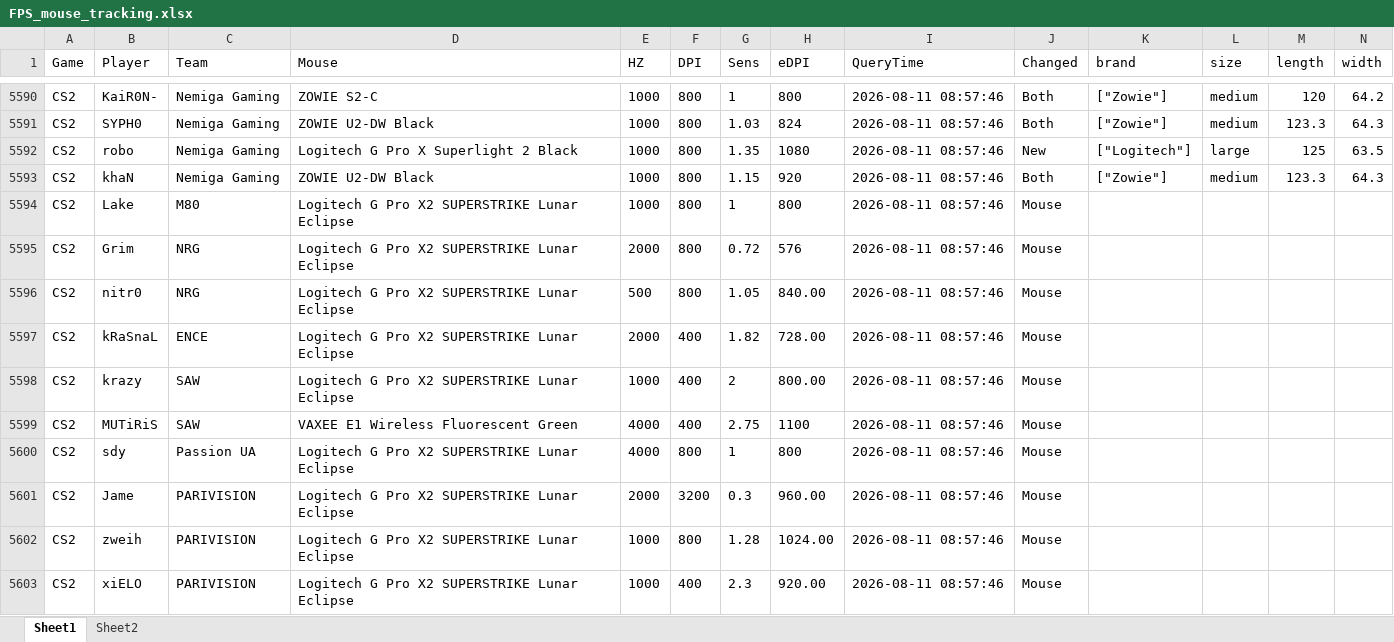
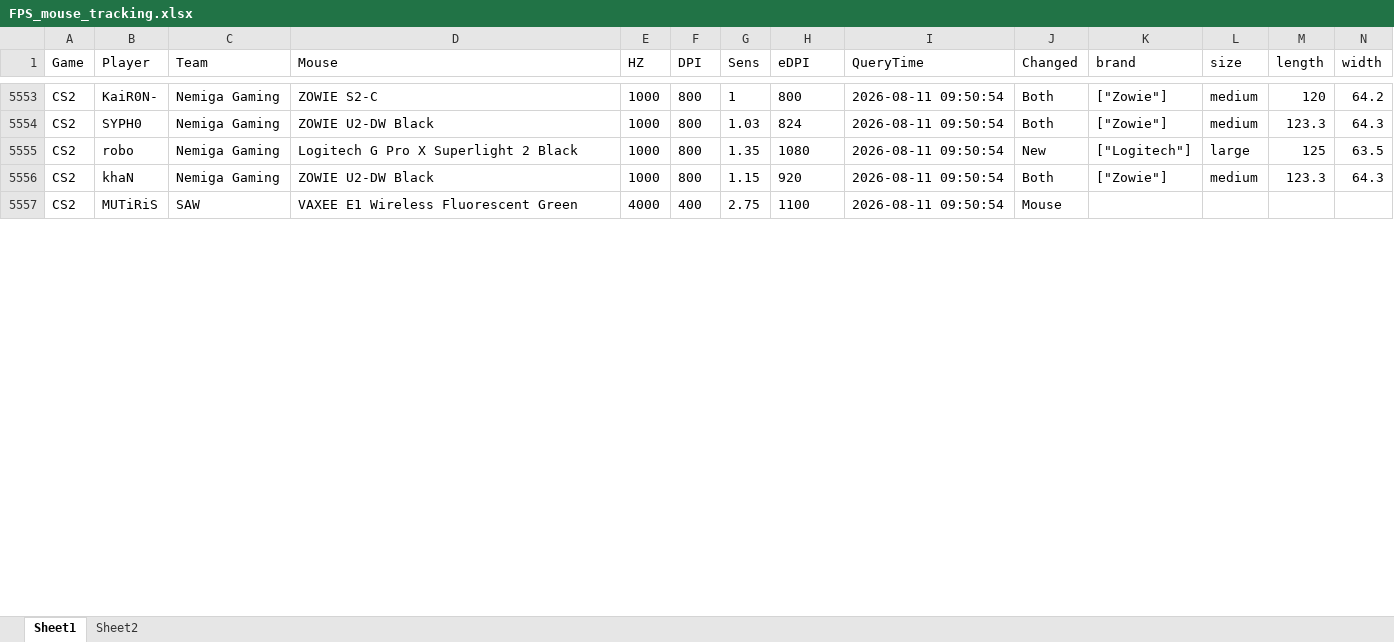
Before and after one commit to d20260323-jpg/CS2_Mouse_Tracker, an Excel workbook: FPS_mouse_tracking.xlsx, sheet Sheet1, drawn as a sheet; only a part is shown, gaps mark what is left out; values as stored, in another font and other column widths than the file's, no borders; removed rows and columns are numbered as before the commit, all else as after; rows hold the shown columns only; the diff covers the shown part only; the diff names each change by its address in the sheet, - before the commit and + after, or states it on an @@ line.

```diff
--- a/FPS_mouse_tracking.xlsx (sheet Sheet1)
+++ b/FPS_mouse_tracking.xlsx (sheet Sheet1)
-I5553:I5556 (QueryTime): 2026-08-11 08:57:46
+I5553:I5556 (QueryTime): 2026-08-11 09:50:54
-row 5594: CS2 | Lake | M80 | Logitech G Pro X2 SUPERSTRIKE Lunar Eclipse | 1000 | 800 | 1 | 800 | 2026-08-11 08:57:46 | Mouse
-row 5595: CS2 | Grim | NRG | Logitech G Pro X2 SUPERSTRIKE Lunar Eclipse | 2000 | 800 | 0.72 | 576 | 2026-08-11 08:57:46 | Mouse
-row 5596: CS2 | nitr0 | NRG | Logitech G Pro X2 SUPERSTRIKE Lunar Eclipse | 500 | 800 | 1.05 | 840.00 | 2026-08-11 08:57:46 | Mouse
-row 5597: CS2 | kRaSnaL | ENCE | Logitech G Pro X2 SUPERSTRIKE Lunar Eclipse | 2000 | 400 | 1.82 | 728.00 | 2026-08-11 08:57:46 | Mouse
-row 5598: CS2 | krazy | SAW | Logitech G Pro X2 SUPERSTRIKE Lunar Eclipse | 1000 | 400 | 2 | 800.00 | 2026-08-11 08:57:46 | Mouse
-I5557 (QueryTime): 2026-08-11 08:57:46
+I5557 (QueryTime): 2026-08-11 09:50:54
-row 5600: CS2 | sdy | Passion UA | Logitech G Pro X2 SUPERSTRIKE Lunar Eclipse | 4000 | 800 | 1 | 800 | 2026-08-11 08:57:46 | Mouse
-row 5601: CS2 | Jame | PARIVISION | Logitech G Pro X2 SUPERSTRIKE Lunar Eclipse | 2000 | 3200 | 0.3 | 960.00 | 2026-08-11 08:57:46 | Mouse
-row 5602: CS2 | zweih | PARIVISION | Logitech G Pro X2 SUPERSTRIKE Lunar Eclipse | 1000 | 800 | 1.28 | 1024.00 | 2026-08-11 08:57:46 | Mouse
-row 5603: CS2 | xiELO | PARIVISION | Logitech G Pro X2 SUPERSTRIKE Lunar Eclipse | 1000 | 400 | 2.3 | 920.00 | 2026-08-11 08:57:46 | Mouse
```
Also changed, not shown: 1 added row, 86 removed rows and 338 edited cells elsewhere in this sheet, sheet Sheet2.
